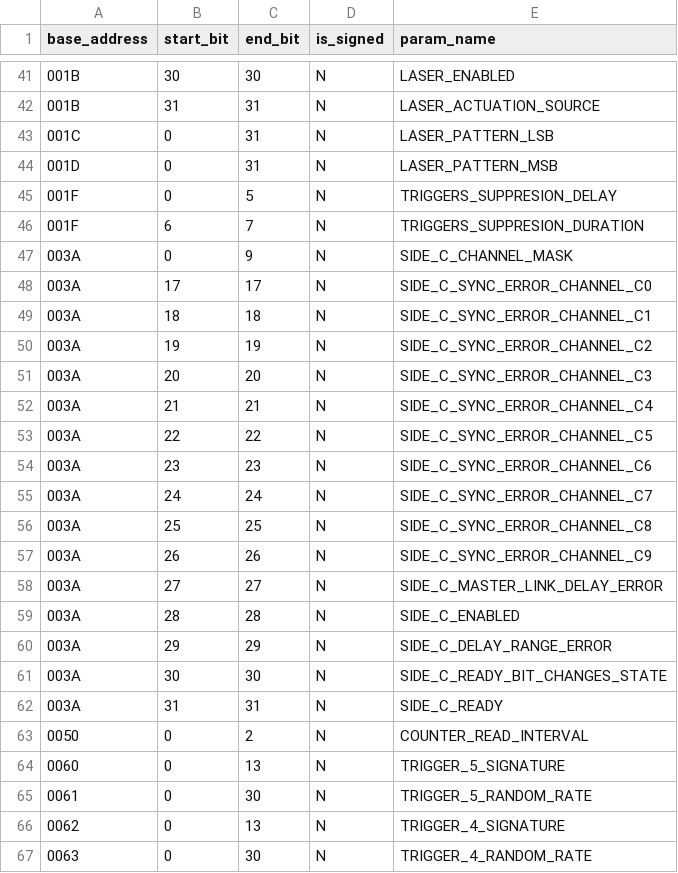
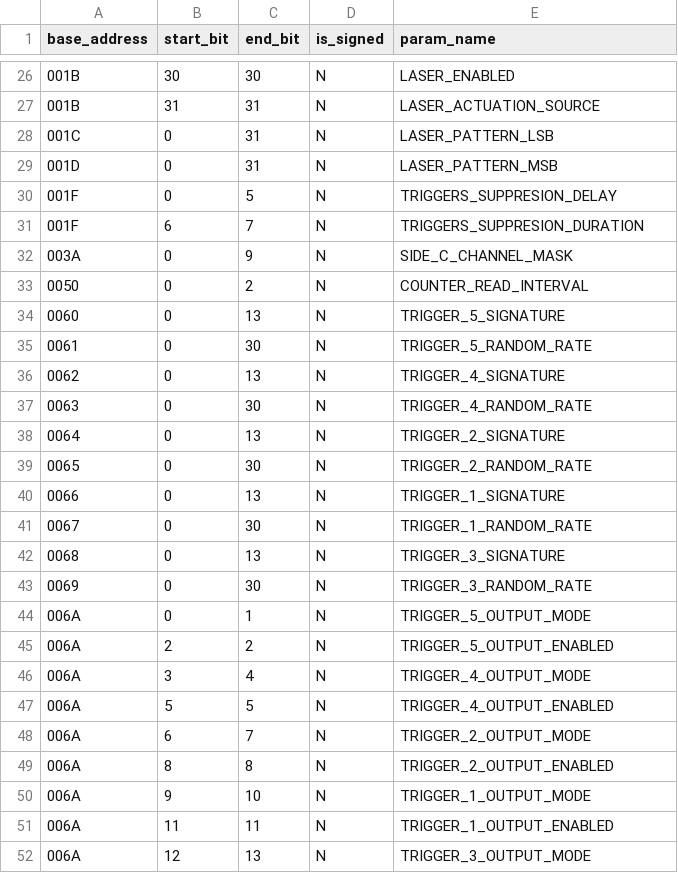
Before and after one commit to frun36/fit-fred, a CSV file: configuration-parser/tcm.csv, drawn as a sheet; only a part is shown, gaps mark what is left out; the shorter side is filled out with more unchanged rows; the diff covers the shown part only.

```diff
--- a/configuration-parser/tcm.csv
+++ b/configuration-parser/tcm.csv
@@ -47,17 +32,2 @@ base_address,start_bit,end_bit,is_signed,param_name
 003A,0,9,N,SIDE_C_CHANNEL_MASK
-003A,17,17,N,SIDE_C_SYNC_ERROR_CHANNEL_C0
-003A,18,18,N,SIDE_C_SYNC_ERROR_CHANNEL_C1
-003A,19,19,N,SIDE_C_SYNC_ERROR_CHANNEL_C2
-003A,20,20,N,SIDE_C_SYNC_ERROR_CHANNEL_C3
-003A,21,21,N,SIDE_C_SYNC_ERROR_CHANNEL_C4
-003A,22,22,N,SIDE_C_SYNC_ERROR_CHANNEL_C5
-003A,23,23,N,SIDE_C_SYNC_ERROR_CHANNEL_C6
-003A,24,24,N,SIDE_C_SYNC_ERROR_CHANNEL_C7
-003A,25,25,N,SIDE_C_SYNC_ERROR_CHANNEL_C8
-003A,26,26,N,SIDE_C_SYNC_ERROR_CHANNEL_C9
-003A,27,27,N,SIDE_C_MASTER_LINK_DELAY_ERROR
-003A,28,28,N,SIDE_C_ENABLED
-003A,29,29,N,SIDE_C_DELAY_RANGE_ERROR
-003A,30,30,N,SIDE_C_READY_BIT_CHANGES_STATE
-003A,31,31,N,SIDE_C_READY
 0050,0,2,N,COUNTER_READ_INTERVAL
```
Also changed, not shown: 15 removed rows elsewhere in this file.
